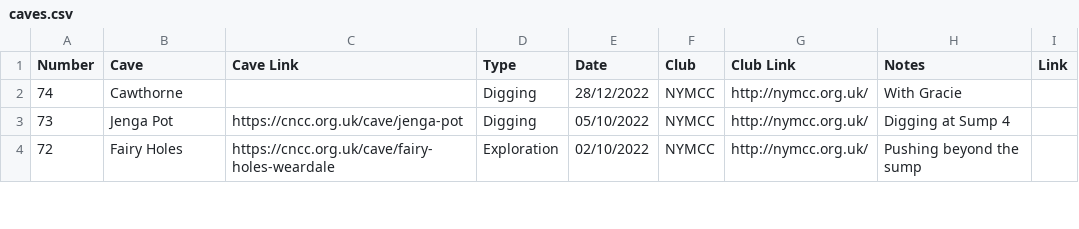
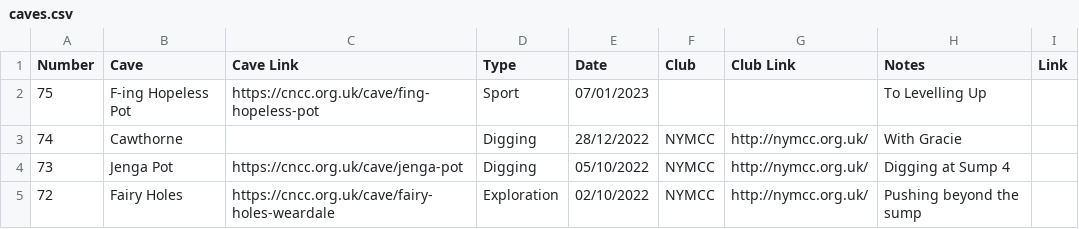
Before and after one commit to anorthall/northall.me.uk, a CSV file: www/_data/caves.csv, drawn as a sheet; only a part is shown; the diff names each change by its address in the sheet, - before the commit and + after, or states it on an @@ line.

Commit message:
Update caving log

```diff
--- a/www/_data/caves.csv
+++ b/www/_data/caves.csv
+row 2: 75 | F-ing Hopeless Pot | https://cncc.org.uk/cave/fing-hopeless-pot | Sport | 07/01/2023 |  |  | To Levelling Up
```
